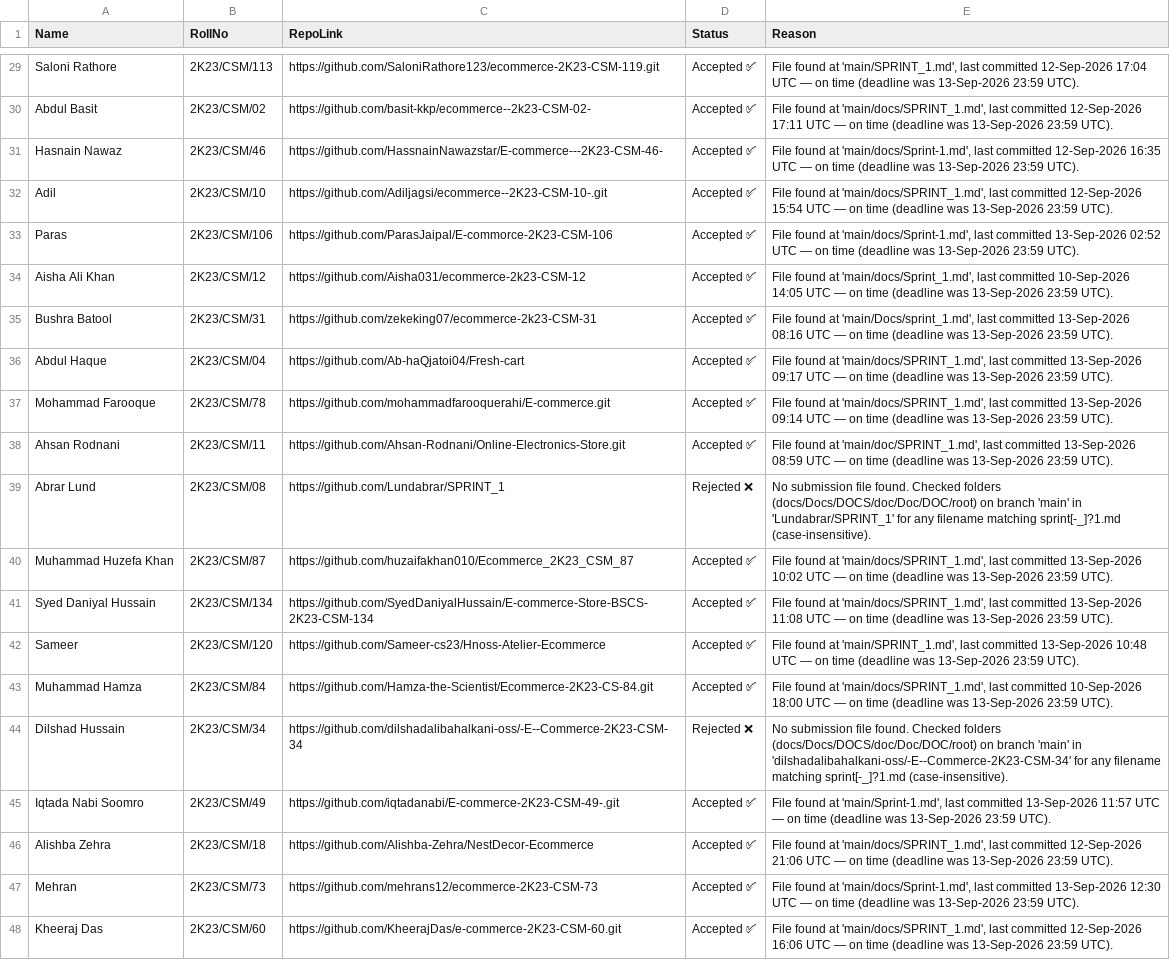
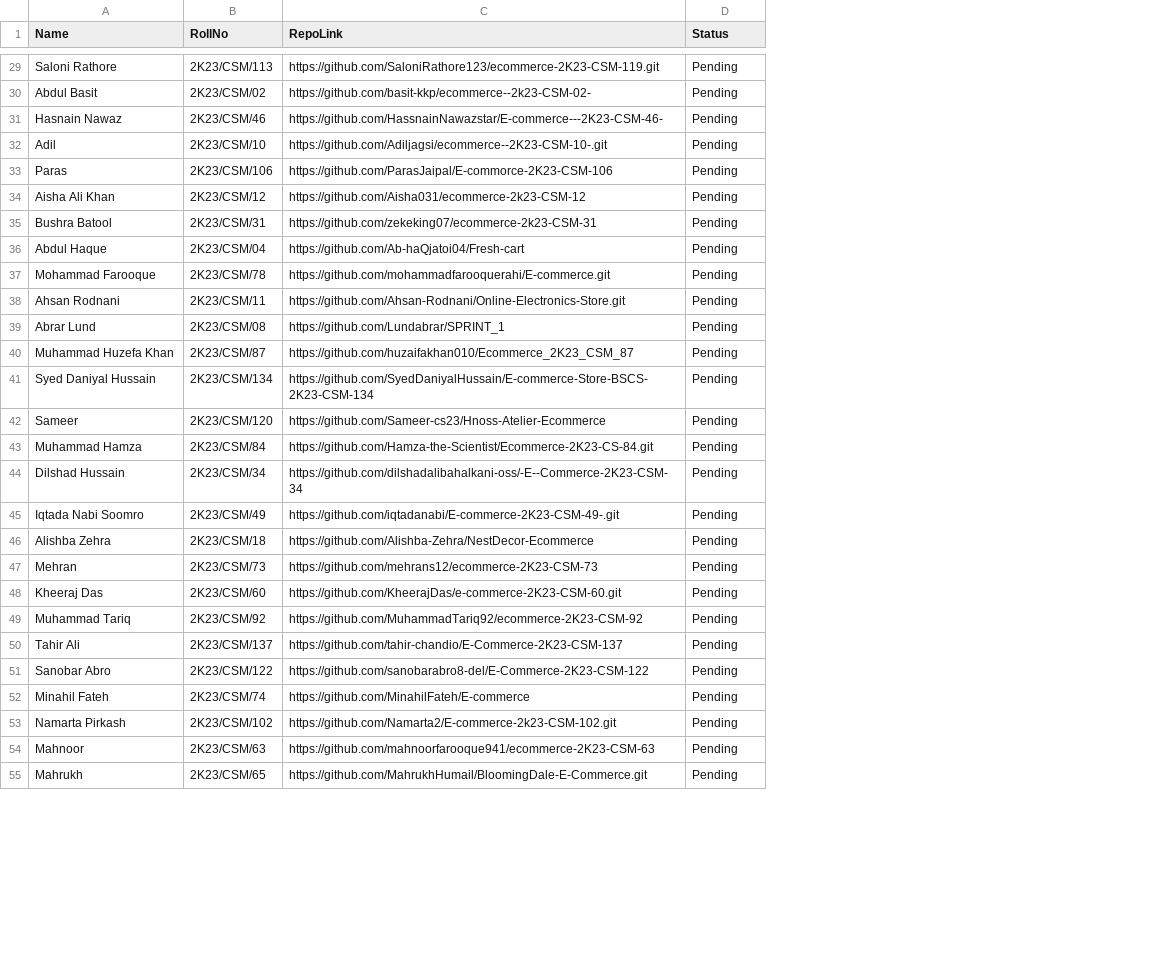
Before and after one commit to moazzam-samoo/E-Commerce-Submissions, a CSV file: submissions.csv, drawn as a sheet; only a part is shown, gaps mark what is left out; removed rows and columns are numbered as before the commit, all else as after; the diff covers the shown part only; the diff names each change by its address in the sheet, - before the commit and + after, or states it on an @@ line.

```diff
--- a/submissions.csv
+++ b/submissions.csv
-column E (Reason), rows 29-48: File found at 'main/SPRINT_1.md', last committed 12-Sep-2026 17:04 UTC — on time (deadline was 13-Sep-2026 23:59 UTC). | File found at 'main/docs/SPRINT_1.md', last committed 12-Sep-2026 17:11 UTC — on time (deadline was 13-Sep-2026 23:59 UTC). | File found at 'main/docs/Sprint-1.md', last committed 12-Sep-2026 16:35 UTC — on time (deadline was 13-Sep-2026 23:59 UTC). | File found at 'main/docs/SPRINT_1.md', last committed 12-Sep-2026 15:54 UTC — on time (deadline was 13-Sep-2026 23:59 UTC). | File found at 'main/docs/Sprint-1.md', last committed 13-Sep-2026 02:52 UTC — on time (deadline was 13-Sep-2026 23:59 UTC). | File found at 'main/docs/Sprint_1.md', last committed 10-Sep-2026 14:05 UTC — on time (deadline was 13-Sep-2026 23:59 UTC). | File found at 'main/Docs/sprint_1.md', last committed 13-Sep-2026 08:16 UTC — on time (deadline was 13-Sep-2026 23:59 UTC). | File found at 'main/docs/SPRINT_1.md', last committed 13-Sep-2026 09:17 UTC — on time (deadline was 13-Sep-2026 23:59 UTC). | File found at 'main/docs/SPRINT_1.md', last committed 13-Sep-2026 09:14 UTC — on time (deadline was 13-Sep-2026 23:59 UTC). | File found at 'main/doc/SPRINT_1.md', last committed 13-Sep-2026 08:59 UTC — on time (deadline was 13-Sep-2026 23:59 UTC). | No submission file found. Checked folders (docs/Docs/DOCS/doc/Doc/DOC/root) on branch 'main' in 'Lundabrar/SPRINT_1' for any filename matching sprint[-_]?1.md (case-insensitive). | File found at 'main/docs/SPRINT_1.md', last committed 13-Sep-2026 10:02 UTC — on time (deadline was 13-Sep-2026 23:59 UTC). | File found at 'main/docs/SPRINT_1.md', last committed 13-Sep-2026 11:08 UTC — on time (deadline was 13-Sep-2026 23:59 UTC). | File found at 'main/SPRINT_1.md', last committed 13-Sep-2026 10:48 UTC — on time (deadline was 13-Sep-2026 23:59 UTC). | File found at 'main/docs/SPRINT_1.md', last committed 10-Sep-2026 18:00 UTC — on time (deadline was 13-Sep-2026 23:59 UTC). | No submission file found. Checked folders (docs/Docs/DOCS/doc/Doc/DOC/root) on branch 'main' in 'dilshadalibahalkani-oss/-E--Commerce-2K23-CSM-34' for any filename matching sprint[-_]?1.md (case-insensitive). | File found at 'main/Sprint-1.md', last committed 13-Sep-2026 11:57 UTC — on time (deadline was 13-Sep-2026 23:59 UTC). | File found at 'main/docs/SPRINT_1.md', last committed 12-Sep-2026 21:06 UTC — on time (deadline was 13-Sep-2026 23:59 UTC). | File found at 'main/docs/Sprint-1.md', last committed 13-Sep-2026 12:30 UTC — on time (deadline was 13-Sep-2026 23:59 UTC). | File found at 'main/docs/SPRINT_1.md', last committed 12-Sep-2026 16:06 UTC — on time (deadline was 13-Sep-2026 23:59 UTC).
-D29:D38 (Status): Accepted ✅
+D29:D38 (Status): Pending
-D39 (Status): Rejected ❌
+D39 (Status): Pending
-D40:D43 (Status): Accepted ✅
+D40:D43 (Status): Pending
-D44 (Status): Rejected ❌
+D44 (Status): Pending
-D45:D48 (Status): Accepted ✅
+D45:D48 (Status): Pending
+row 49: Muhammad Tariq | 2K23/CSM/92 | https://github.com/MuhammadTariq92/ecommerce-2K23-CSM-92 | Pending
+row 50: Tahir Ali | 2K23/CSM/137 | https://github.com/tahir-chandio/E-Commerce-2K23-CSM-137 | Pending
+row 51: Sanobar Abro | 2K23/CSM/122 | https://github.com/sanobarabro8-del/E-Commerce-2K23-CSM-122 | Pending
+row 52: Minahil Fateh | 2K23/CSM/74 | https://github.com/MinahilFateh/E-commerce | Pending
+row 53: Namarta Pirkash | 2K23/CSM/102 | https://github.com/Namarta2/E-commerce-2k23-CSM-102.git | Pending
+row 54: Mahnoor | 2K23/CSM/63 | https://github.com/mahnoorfarooque941/ecommerce-2K23-CSM-63 | Pending
+row 55: Mahrukh | 2K23/CSM/65 | https://github.com/MahrukhHumail/BloomingDale-E-Commerce.git | Pending
```
Also changed, not shown: 30 added rows and 28 edited cells elsewhere in this file.
